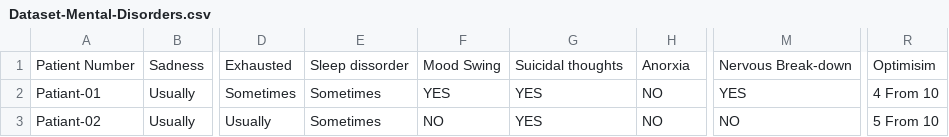
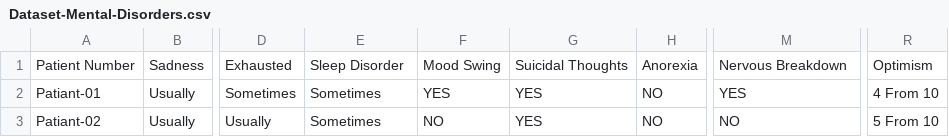
Before and after one commit to cjr31/IDC6940_XGBoost, a CSV file: Dataset-Mental-Disorders.csv, drawn as a sheet; only a part is shown, gaps mark what is left out; the diff names each change by its address in the sheet, - before the commit and + after, or states it on an @@ line.

Commit message:
cleaning up the data analysis section

```diff
--- a/Dataset-Mental-Disorders.csv
+++ b/Dataset-Mental-Disorders.csv
-E1: Sleep dissorder
+E1: Sleep Disorder
-G1: Suicidal thoughts
+G1: Suicidal Thoughts
-H1: Anorxia
+H1: Anorexia
-M1: Nervous Break-down
+M1: Nervous Breakdown
-R1: Optimisim
+R1: Optimism
```
Also changed, not shown: 2 other files.
